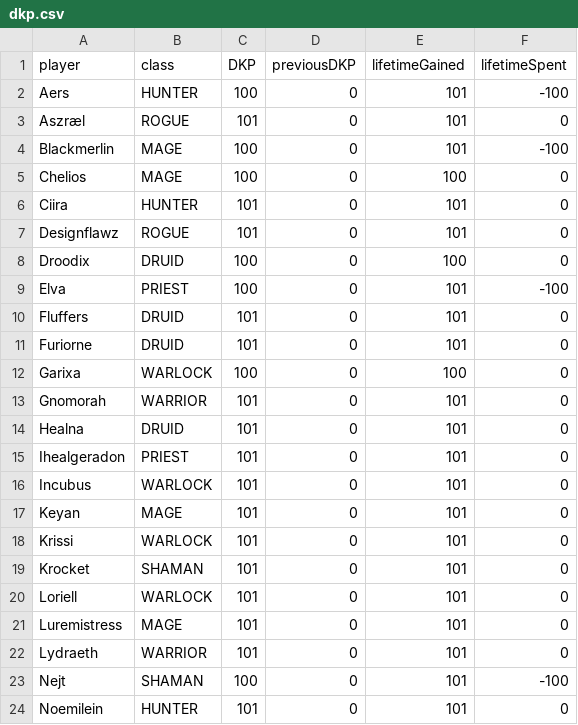
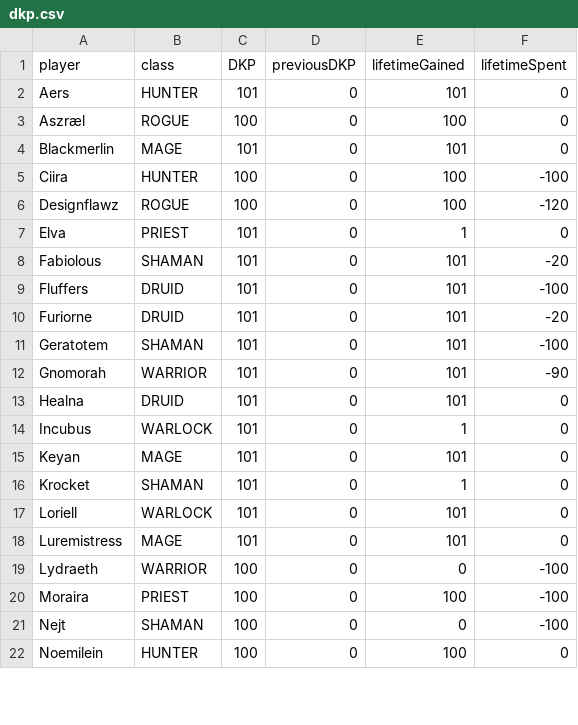
Before and after one commit to knoxz/knoxz.github.io, a CSV file: dkp.csv, drawn as a sheet; only a part is shown; the diff covers the shown part only.

```diff
--- a/dkp.csv
+++ b/dkp.csv
@@ -1,24 +1,22 @@
 player,class,DKP,previousDKP,lifetimeGained,lifetimeSpent
-Aers,HUNTER,100,0,101,-100
-Aszræl,ROGUE,101,0,101,0
-Blackmerlin,MAGE,100,0,101,-100
-Chelios,MAGE,100,0,100,0
-Ciira,HUNTER,101,0,101,0
-Designflawz,ROGUE,101,0,101,0
-Droodix,DRUID,100,0,100,0
-Elva,PRIEST,100,0,101,-100
-Fluffers,DRUID,101,0,101,0
-Furiorne,DRUID,101,0,101,0
-Garixa,WARLOCK,100,0,100,0
-Gnomorah,WARRIOR,101,0,101,0
+Aers,HUNTER,101,0,101,0
+Aszræl,ROGUE,100,0,100,0
+Blackmerlin,MAGE,101,0,101,0
+Ciira,HUNTER,100,0,100,-100
+Designflawz,ROGUE,100,0,100,-120
+Elva,PRIEST,101,0,1,0
+Fabiolous,SHAMAN,101,0,101,-20
+Fluffers,DRUID,101,0,101,-100
+Furiorne,DRUID,101,0,101,-20
+Geratotem,SHAMAN,101,0,101,-100
+Gnomorah,WARRIOR,101,0,101,-90
 Healna,DRUID,101,0,101,0
-Ihealgeradon,PRIEST,101,0,101,0
-Incubus,WARLOCK,101,0,101,0
+Incubus,WARLOCK,101,0,1,0
 Keyan,MAGE,101,0,101,0
-Krissi,WARLOCK,101,0,101,0
-Krocket,SHAMAN,101,0,101,0
+Krocket,SHAMAN,101,0,1,0
 Loriell,WARLOCK,101,0,101,0
 Luremistress,MAGE,101,0,101,0
-Lydraeth,WARRIOR,101,0,101,0
-Nejt,SHAMAN,100,0,101,-100
-Noemilein,HUNTER,101,0,101,0
+Lydraeth,WARRIOR,100,0,0,-100
+Moraira,PRIEST,100,0,100,-100
+Nejt,SHAMAN,100,0,0,-100
+Noemilein,HUNTER,100,0,100,0
```
Also changed, not shown: 3 added rows and 12 edited cells elsewhere in this file, dkp_history.csv, loot_history.csv.
